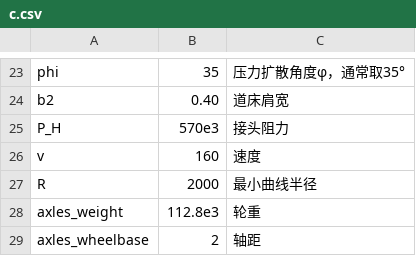
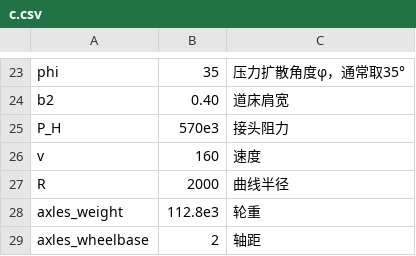
Before and after one commit to baohuiming/cwr, a CSV file: c.csv, drawn as a sheet; only a part is shown, gaps mark what is left out.

```diff
--- a/c.csv
+++ b/c.csv
@@ -26,3 +26,3 @@ P_H,570e3,接头阻力
 v,160,速度
-R,2000,最小曲线半径
+R,2000,曲线半径
 axles_weight,112.8e3,轮重
```
Also changed, not shown: 2 other files.
